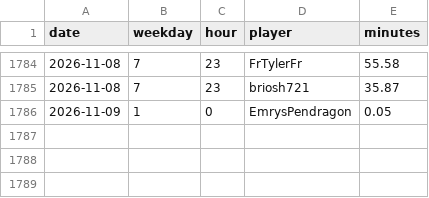
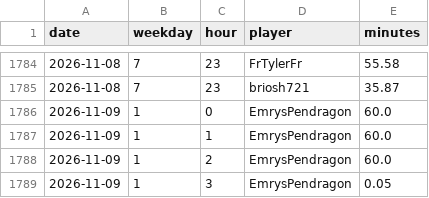
Before and after one commit to mathijsboogaert/Voxel, a CSV file: docs/data/voxel-hourly.csv, drawn as a sheet; only a part is shown, gaps mark what is left out.

```diff
--- a/docs/data/voxel-hourly.csv
+++ b/docs/data/voxel-hourly.csv
@@ -1785,2 +1785,5 @@ date,weekday,hour,player,minutes
 2026-11-08,7,23,briosh721,35.87
-2026-11-09,1,0,EmrysPendragon,0.05
+2026-11-09,1,0,EmrysPendragon,60.0
+2026-11-09,1,1,EmrysPendragon,60.0
+2026-11-09,1,2,EmrysPendragon,60.0
+2026-11-09,1,3,EmrysPendragon,0.05
```
Also changed, not shown: docs/data/afk-history.csv, docs/data/voxel-sessions.csv, 3 other files.
